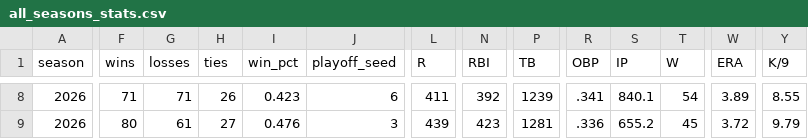
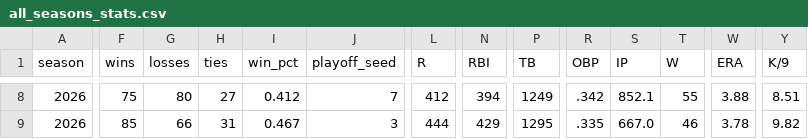
Before and after one commit to mzaiger/Fantasy_Lifetime_Stats, a CSV file: all_seasons_stats.csv, drawn as a sheet; only a part is shown, gaps mark what is left out; the diff covers the shown part only; the diff names each change by its address in the sheet, - before the commit and + after, or states it on an @@ line.

```diff
--- a/all_seasons_stats.csv
+++ b/all_seasons_stats.csv
-F8 (wins): 71
+F8 (wins): 75
-G8 (losses): 71
+G8 (losses): 80
-H8 (ties): 26
+H8 (ties): 27
-I8 (win_pct): 0.423
+I8 (win_pct): 0.412
-J8 (playoff_seed): 6
+J8 (playoff_seed): 7
-L8 (R): 411
+L8 (R): 412
-N8 (RBI): 392
+N8 (RBI): 394
-P8 (TB): 1239
+P8 (TB): 1249
-R8 (OBP): .341
+R8 (OBP): .342
-S8 (IP): 840.1
+S8 (IP): 852.1
-T8 (W): 54
+T8 (W): 55
-W8 (ERA): 3.89
+W8 (ERA): 3.88
-Y8 (K/9): 8.55
+Y8 (K/9): 8.51
-F9 (wins): 80
+F9 (wins): 85
-G9 (losses): 61
+G9 (losses): 66
-H9 (ties): 27
+H9 (ties): 31
-I9 (win_pct): 0.476
+I9 (win_pct): 0.467
-L9 (R): 439
+L9 (R): 444
-N9 (RBI): 423
+N9 (RBI): 429
-P9 (TB): 1281
+P9 (TB): 1295
-R9 (OBP): .336
+R9 (OBP): .335
-S9 (IP): 655.2
+S9 (IP): 667.0
-T9 (W): 45
+T9 (W): 46
-W9 (ERA): 3.72
+W9 (ERA): 3.78
-Y9 (K/9): 9.79
+Y9 (K/9): 9.82
```
Also changed, not shown: 144 edited cells elsewhere in this file, 1 other file.
